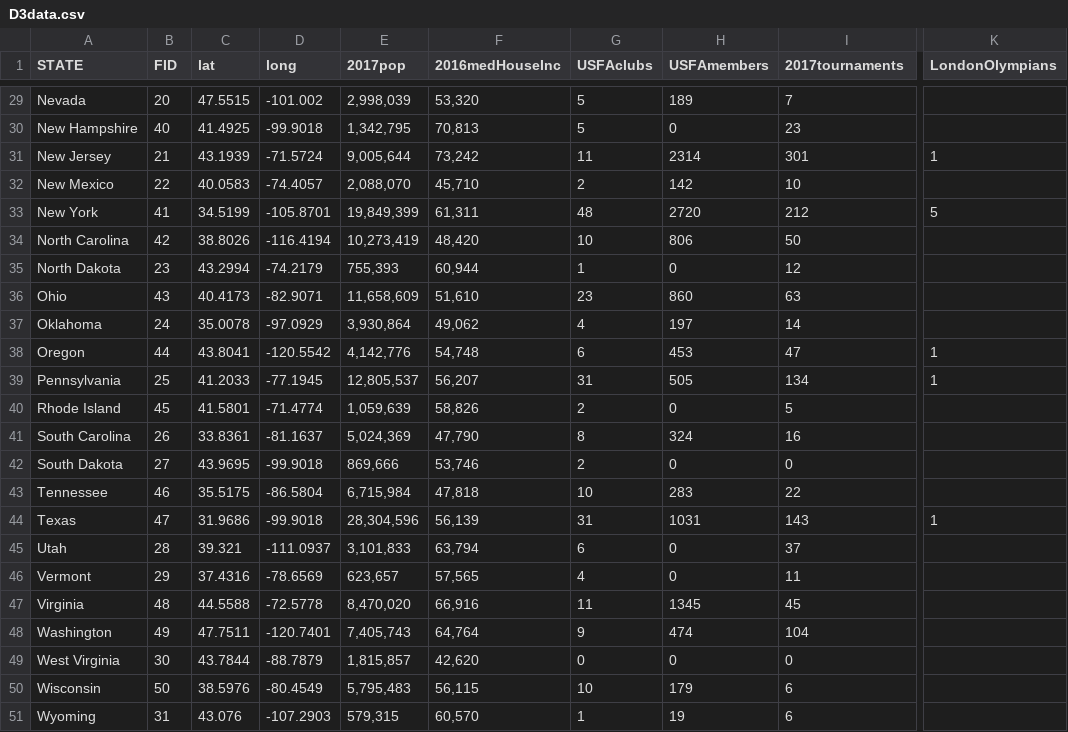
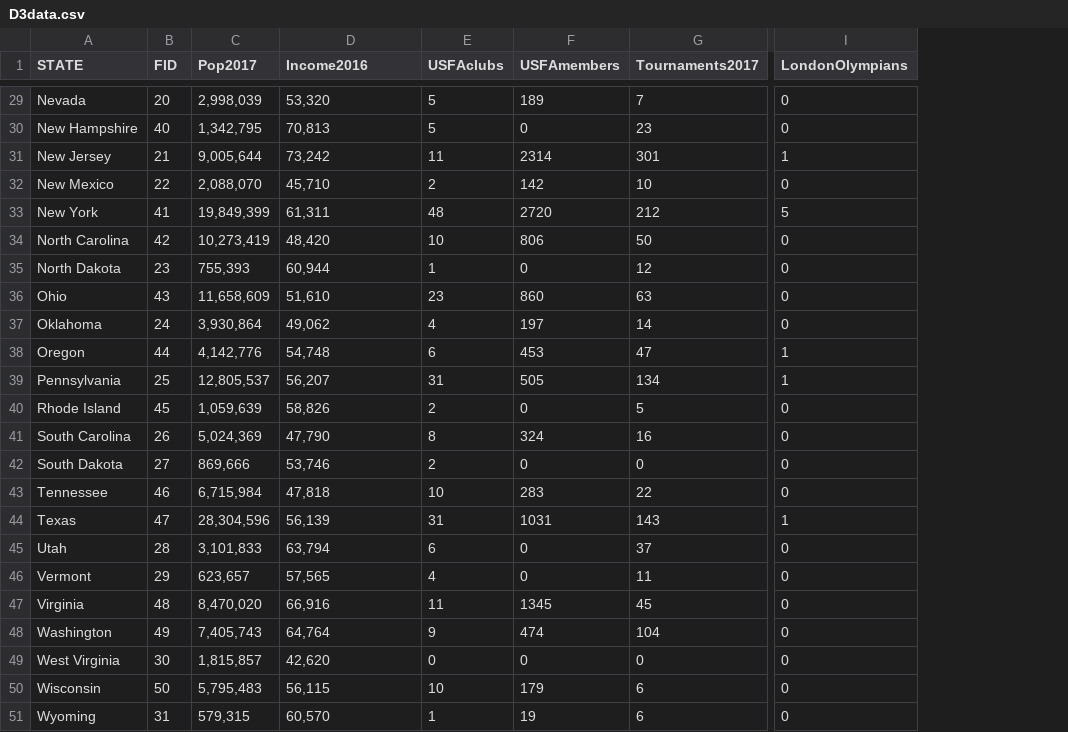
Before and after one commit to ejpje/d3-coordinated-viz, a CSV file: data/D3data.csv, drawn as a sheet; only a part is shown, gaps mark what is left out; removed rows and columns are numbered as before the commit, all else as after; the diff covers the shown part only; the diff names each change by its address in the sheet, - before the commit and + after, or states it on an @@ line.

```diff
--- a/data/D3data.csv
+++ b/data/D3data.csv
-column C (lat), rows 29-51: 47.5515 | 41.4925 | 43.1939 | 40.0583 | 34.5199 | 38.8026 | 43.2994 | 40.4173 | 35.0078 | 43.8041 | 41.2033 | 41.5801 | 33.8361 | 43.9695 | 35.5175 | 31.9686 | 39.321 | 37.4316 | 44.5588 | 47.7511 | 43.7844 | 38.5976 | 43.076
-column D (long), rows 29-51: -101.002 | -99.9018 | -71.5724 | -74.4057 | -105.8701 | -116.4194 | -74.2179 | -82.9071 | -97.0929 | -120.5542 | -77.1945 | -71.4774 | -81.1637 | -99.9018 | -86.5804 | -99.9018 | -111.0937 | -78.6569 | -72.5778 | -120.7401 | -88.7879 | -80.4549 | -107.2903
-C1: 2017pop
+C1: Pop2017
-D1: 2016medHouseInc
+D1: Income2016
-G1: 2017tournaments
+G1: Tournaments2017
-I29:I30 (LondonOlympians): (empty)
+I29:I30 (LondonOlympians): 0
-I32 (LondonOlympians): (empty)
+I32 (LondonOlympians): 0
-I34:I37 (LondonOlympians): (empty)
+I34:I37 (LondonOlympians): 0
-I40:I43 (LondonOlympians): (empty)
+I40:I43 (LondonOlympians): 0
-I45:I51 (LondonOlympians): (empty)
+I45:I51 (LondonOlympians): 0
```
Also changed, not shown: 23 edited cells elsewhere in this file, 3 other files.
